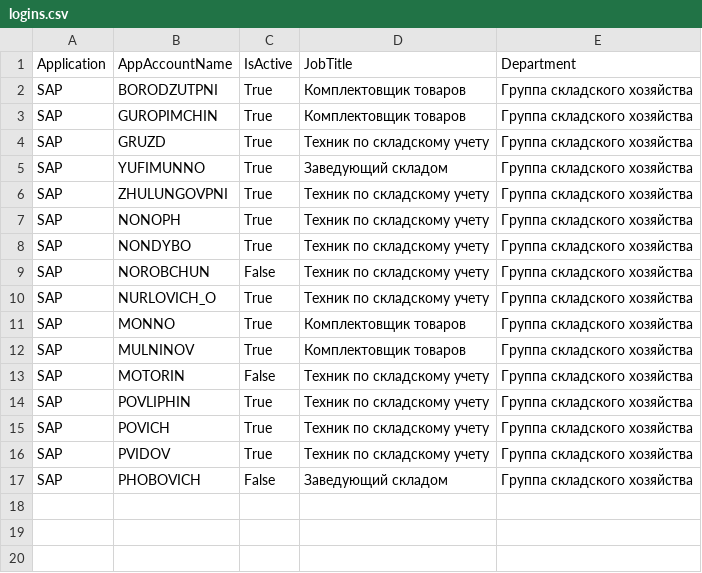
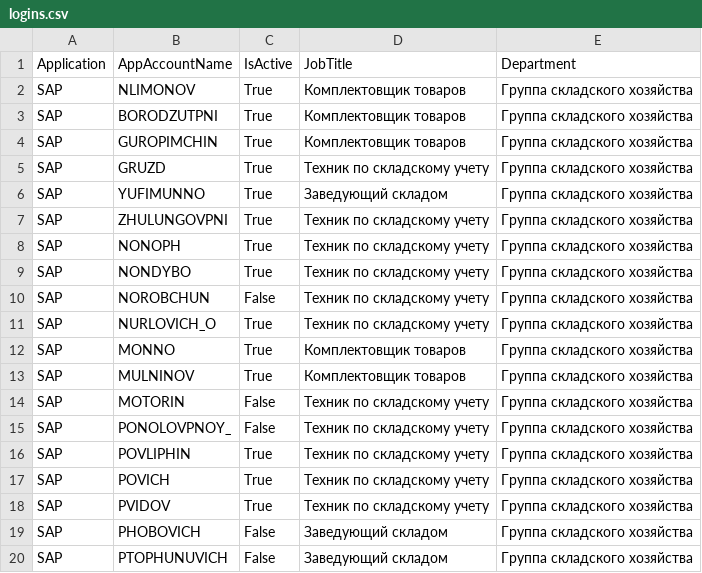
Before and after one commit to IDM-MDI/UnauthorizedDeliveries, a CSV file: src/main/resources/csv/logins.csv, drawn as a sheet.

Commit message:
change controller postfix 's' add document header service and repository add few logins to csv file add material service and repository change sql structure optimize import

```diff
--- a/src/main/resources/csv/logins.csv
+++ b/src/main/resources/csv/logins.csv
@@ -1,2 +1,3 @@
 Application,	AppAccountName,	IsActive,	JobTitle,	Department
+SAP,	NLIMONOV,	True,	Комплектовщик товаров,	Группа складского хозяйства
 SAP,	BORODZUTPNI,	True,	Комплектовщик товаров,	Группа складского хозяйства
@@ -13,2 +14,3 @@ SAP,	MULNINOV,	True,	Комплектовщик товаров,	Группа с
 SAP,	MOTORIN,	False,	Техник по складскому учету,	Группа складского хозяйства
+SAP,	PONOLOVPNOY_,	False,	Техник по складскому учету,	Группа складского хозяйства
 SAP,	POVLIPHIN,	True,	Техник по складскому учету,	Группа складского хозяйства
@@ -17 +19,2 @@ SAP,	PVIDOV,	True,	Техник по складскому учету,	Групп
 SAP,	PHOBOVICH,	False,	Заведующий складом,	Группа складского хозяйства
+SAP,	PTOPHUNUVICH,	False,	Заведующий складом,	Группа складского хозяйства
```
Also changed, not shown: 29 other files.
